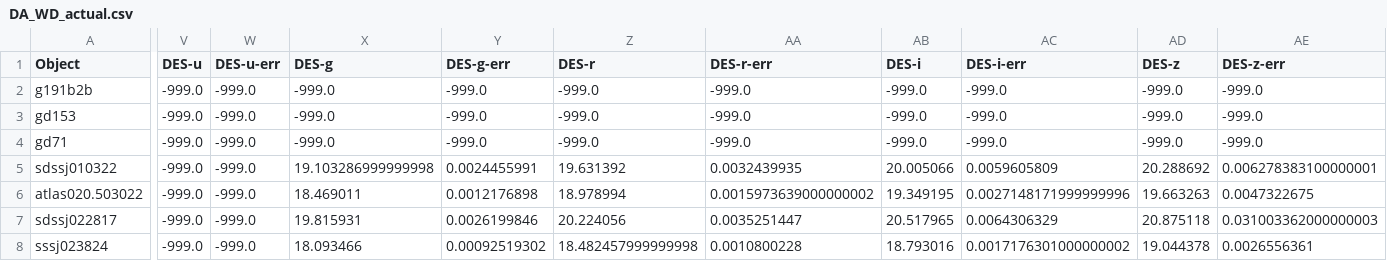
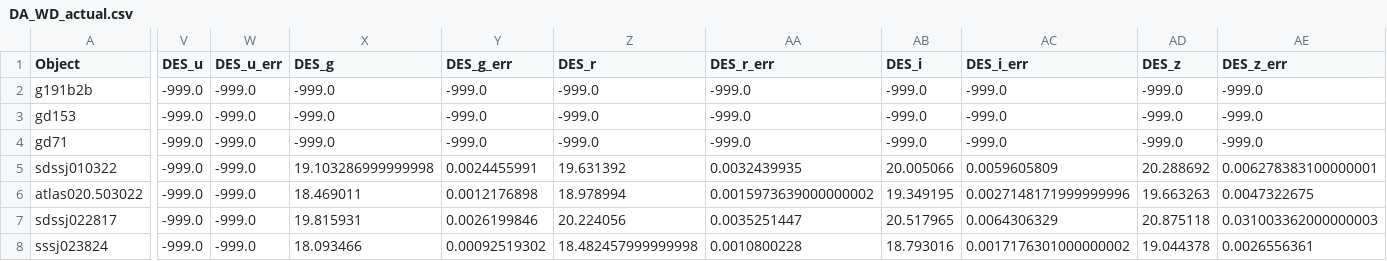
Before and after one commit to bap37/ZTFDovekie, a CSV file: spectra/bboyd/DA_WD_actual.csv, drawn as a sheet; only a part is shown, gaps mark what is left out; the diff covers the shown part only; the diff names each change by its address in the sheet, - before the commit and + after, or states it on an @@ line.

```diff
--- a/spectra/bboyd/DA_WD_actual.csv
+++ b/spectra/bboyd/DA_WD_actual.csv
-V1: DES-u
+V1: DES_u
-W1: DES-u-err
+W1: DES_u_err
-X1: DES-g
+X1: DES_g
-Y1: DES-g-err
+Y1: DES_g_err
-Z1: DES-r
+Z1: DES_r
-AA1: DES-r-err
+AA1: DES_r_err
-AB1: DES-i
+AB1: DES_i
-AC1: DES-i-err
+AC1: DES_i_err
-AD1: DES-z
+AD1: DES_z
-AE1: DES-z-err
+AE1: DES_z_err
```
Also changed, not shown: 2 edited cells elsewhere in this file, filter_means.csv, 20 other files.
